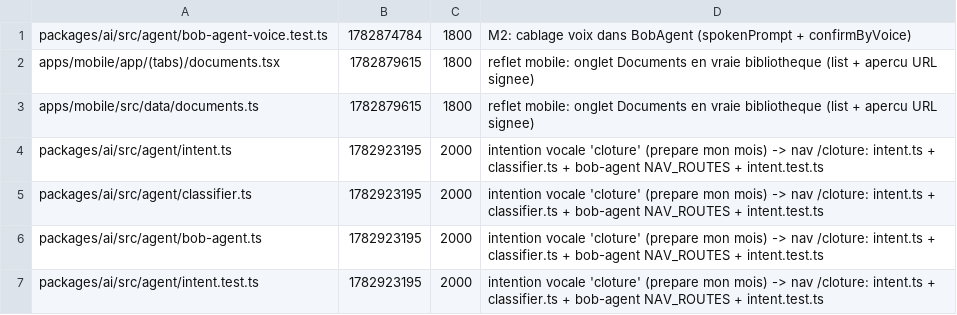
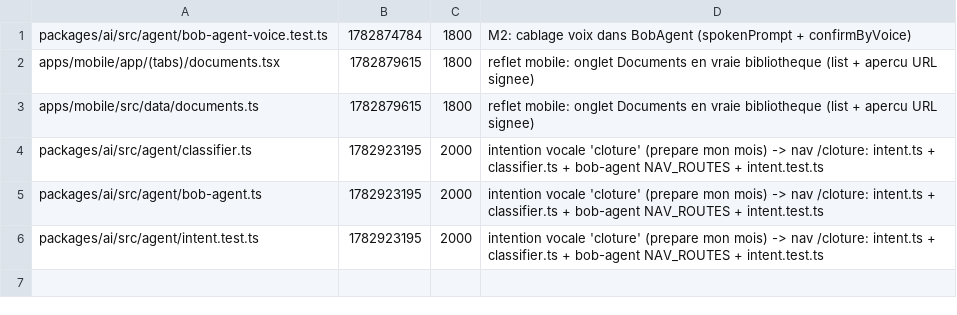
Before and after one commit to GLWebDevAgency/bob-pro, a TSV file: claims.tsv, drawn as a sheet.

Commit message:
release:packages/ai/src/agent/intent.ts

```diff
--- a/claims.tsv
+++ b/claims.tsv
@@ -3,3 +3,2 @@ apps/mobile/app/(tabs)/documents.tsx	1782879615	1800	reflet mobile: onglet Docum
 apps/mobile/src/data/documents.ts	1782879615	1800	reflet mobile: onglet Documents en vraie bibliotheque (list + apercu URL signee)
-packages/ai/src/agent/intent.ts	1782923195	2000	intention vocale 'cloture' (prepare mon mois) -> nav /cloture: intent.ts + classifier.ts + bob-agent NAV_ROUTES + intent.test.ts
 packages/ai/src/agent/classifier.ts	1782923195	2000	intention vocale 'cloture' (prepare mon mois) -> nav /cloture: intent.ts + classifier.ts + bob-agent NAV_ROUTES + intent.test.ts
```
Also changed, not shown: 1 other file.
